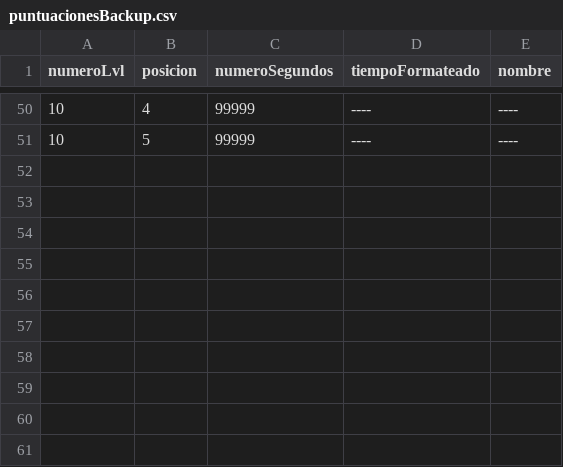
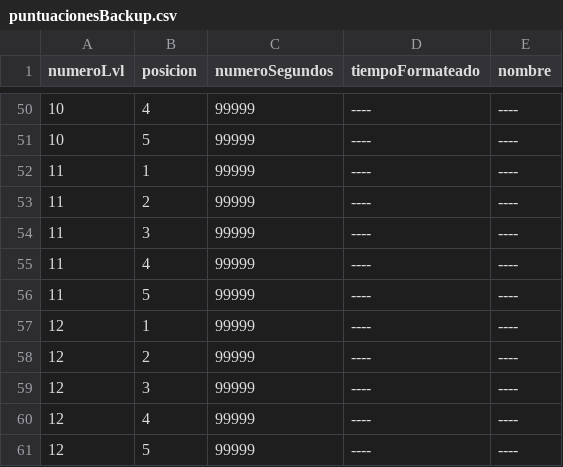
Before and after one commit to UrielMarles/VISIBLENT, a CSV file: data/puntuacionesBackup.csv, drawn as a sheet; only a part is shown, gaps mark what is left out.

```diff
--- a/data/puntuacionesBackup.csv
+++ b/data/puntuacionesBackup.csv
@@ -51 +51,11 @@ numeroLvl,posicion,numeroSegundos,tiempoFormateado,nombre
 10,5,99999,----,----
+11,1,99999,----,----
+11,2,99999,----,----
+11,3,99999,----,----
+11,4,99999,----,----
+11,5,99999,----,----
+12,1,99999,----,----
+12,2,99999,----,----
+12,3,99999,----,----
+12,4,99999,----,----
+12,5,99999,----,----
```
Also changed, not shown: 1 other file.
